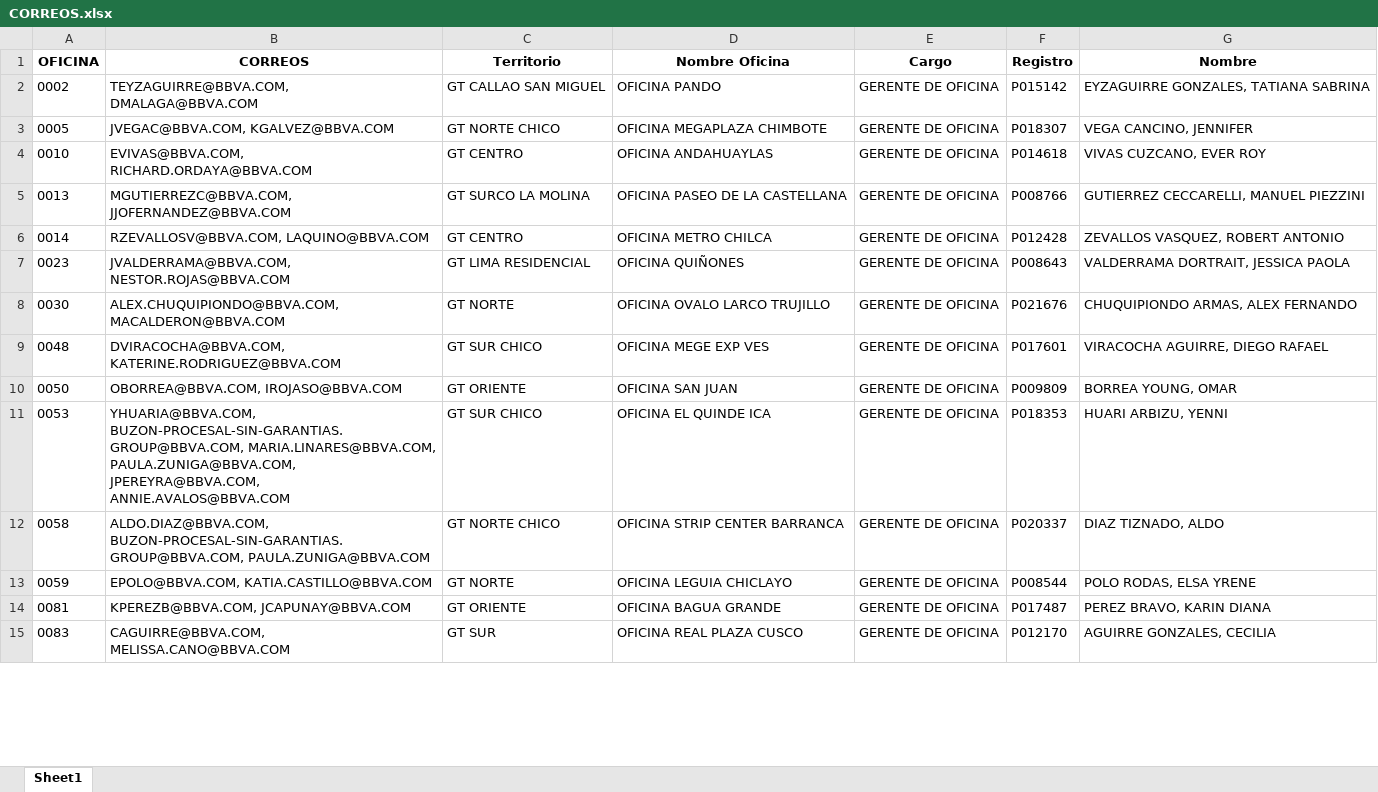
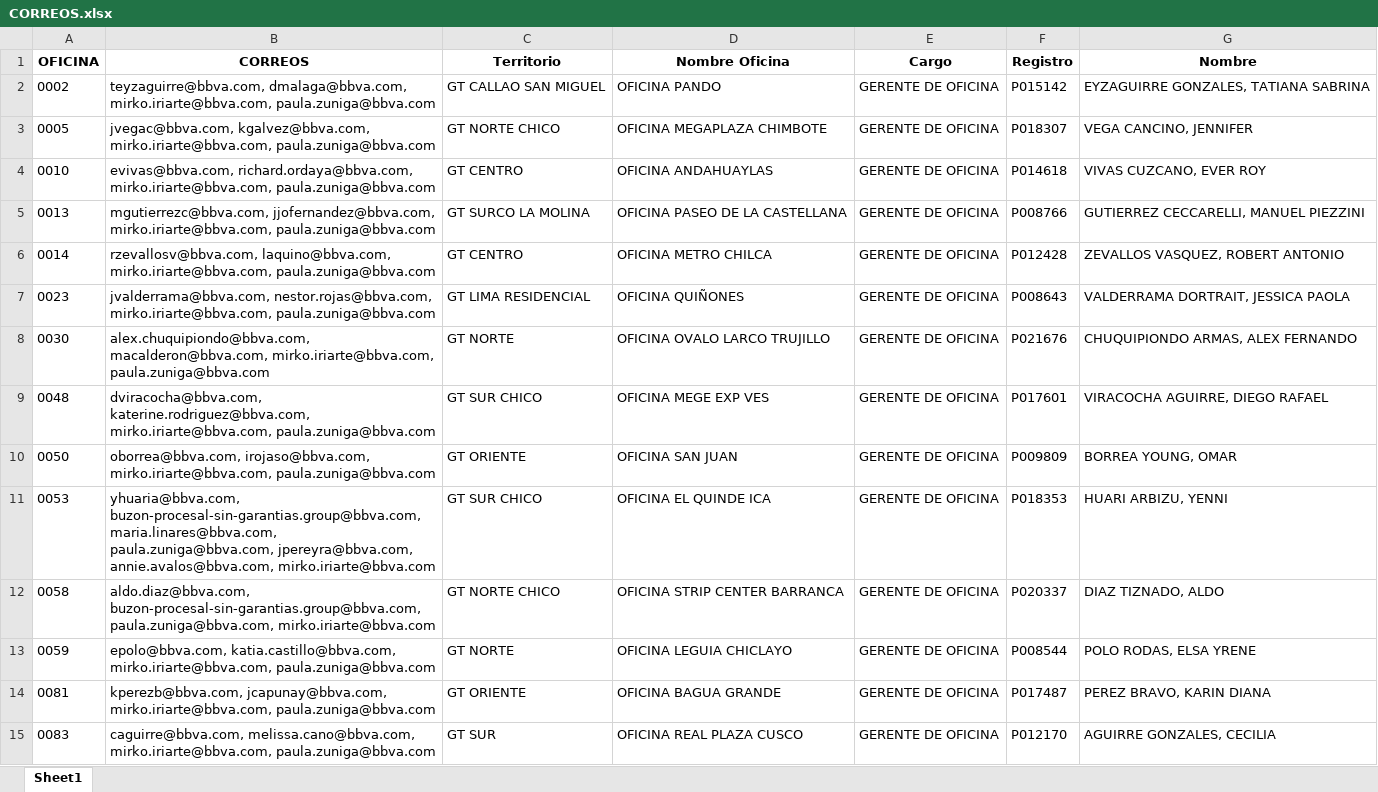
Before and after one commit to iriarteMirko/directorio-oficinas, an Excel workbook: CORREOS.xlsx, sheet Sheet1, drawn as a sheet; only a part is shown; values as stored, in another font and other column widths than the file's, no borders; the diff covers the shown part only; the diff names each change by its address in the sheet, - before the commit and + after, or states it on an @@ line.

Commit message:
Update agregar correos

```diff
--- a/CORREOS.xlsx (sheet Sheet1)
+++ b/CORREOS.xlsx (sheet Sheet1)
-B2 (CORREOS): TEYZAGUIRRE@BBVA.COM, DMALAGA@BBVA.COM
+B2 (CORREOS): teyzaguirre@bbva.com, dmalaga@bbva.com, mirko.iriarte@bbva.com, paula.zuniga@bbva.com
-B3 (CORREOS): JVEGAC@BBVA.COM, KGALVEZ@BBVA.COM
+B3 (CORREOS): jvegac@bbva.com, kgalvez@bbva.com, mirko.iriarte@bbva.com, paula.zuniga@bbva.com
-B4 (CORREOS): EVIVAS@BBVA.COM, RICHARD.ORDAYA@BBVA.COM
+B4 (CORREOS): evivas@bbva.com, richard.ordaya@bbva.com, mirko.iriarte@bbva.com, paula.zuniga@bbva.com
-B5 (CORREOS): MGUTIERREZC@BBVA.COM, JJOFERNANDEZ@BBVA.COM
+B5 (CORREOS): mgutierrezc@bbva.com, jjofernandez@bbva.com, mirko.iriarte@bbva.com, paula.zuniga@bbva.com
-B6 (CORREOS): RZEVALLOSV@BBVA.COM, LAQUINO@BBVA.COM
+B6 (CORREOS): rzevallosv@bbva.com, laquino@bbva.com, mirko.iriarte@bbva.com, paula.zuniga@bbva.com
-B7 (CORREOS): JVALDERRAMA@BBVA.COM, NESTOR.ROJAS@BBVA.COM
+B7 (CORREOS): jvalderrama@bbva.com, nestor.rojas@bbva.com, mirko.iriarte@bbva.com, paula.zuniga@bbva.com
-B8 (CORREOS): ALEX.CHUQUIPIONDO@BBVA.COM, MACALDERON@BBVA.COM
+B8 (CORREOS): alex.chuquipiondo@bbva.com, macalderon@bbva.com, mirko.iriarte@bbva.com, paula.zuniga@bbva.com
-B9 (CORREOS): DVIRACOCHA@BBVA.COM, KATERINE.RODRIGUEZ@BBVA.COM
+B9 (CORREOS): dviracocha@bbva.com, katerine.rodriguez@bbva.com, mirko.iriarte@bbva.com, paula.zuniga@bbva.com
-B10 (CORREOS): OBORREA@BBVA.COM, IROJASO@BBVA.COM
+B10 (CORREOS): oborrea@bbva.com, irojaso@bbva.com, mirko.iriarte@bbva.com, paula.zuniga@bbva.com
-B11 (CORREOS): YHUARIA@BBVA.COM, BUZON-PROCESAL-SIN-GARANTIAS.GROUP@BBVA.COM, MARIA.LINARES@BBVA.COM, PAULA.ZUNIGA@BBVA.COM, JPEREYRA@BBVA.COM, ANNIE.AVALOS@BBVA.COM
+B11 (CORREOS): yhuaria@bbva.com, buzon-procesal-sin-garantias.group@bbva.com, maria.linares@bbva.com, paula.zuniga@bbva.com, jpereyra@bbva.com, annie.avalos@bbva.com, mirko.iriarte@bbva.com
-B12 (CORREOS): ALDO.DIAZ@BBVA.COM, BUZON-PROCESAL-SIN-GARANTIAS.GROUP@BBVA.COM, PAULA.ZUNIGA@BBVA.COM
+B12 (CORREOS): aldo.diaz@bbva.com, buzon-procesal-sin-garantias.group@bbva.com, paula.zuniga@bbva.com, mirko.iriarte@bbva.com
-B13 (CORREOS): EPOLO@BBVA.COM, KATIA.CASTILLO@BBVA.COM
+B13 (CORREOS): epolo@bbva.com, katia.castillo@bbva.com, mirko.iriarte@bbva.com, paula.zuniga@bbva.com
-B14 (CORREOS): KPEREZB@BBVA.COM, JCAPUNAY@BBVA.COM
+B14 (CORREOS): kperezb@bbva.com, jcapunay@bbva.com, mirko.iriarte@bbva.com, paula.zuniga@bbva.com
-B15 (CORREOS): CAGUIRRE@BBVA.COM, MELISSA.CANO@BBVA.COM
+B15 (CORREOS): caguirre@bbva.com, melissa.cano@bbva.com, mirko.iriarte@bbva.com, paula.zuniga@bbva.com
```
Also changed, not shown: 318 edited cells elsewhere in this sheet, 1 other file.
